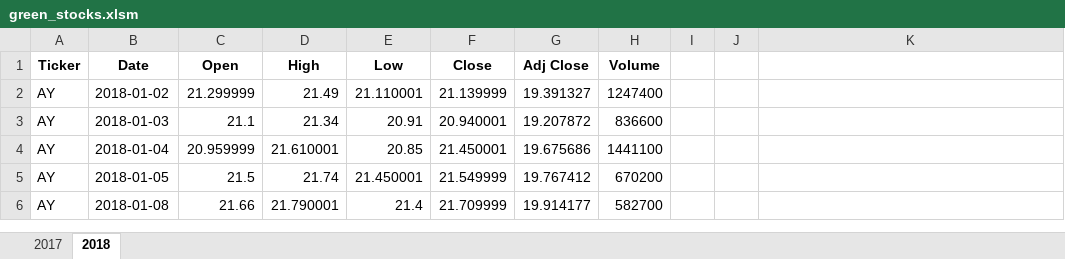
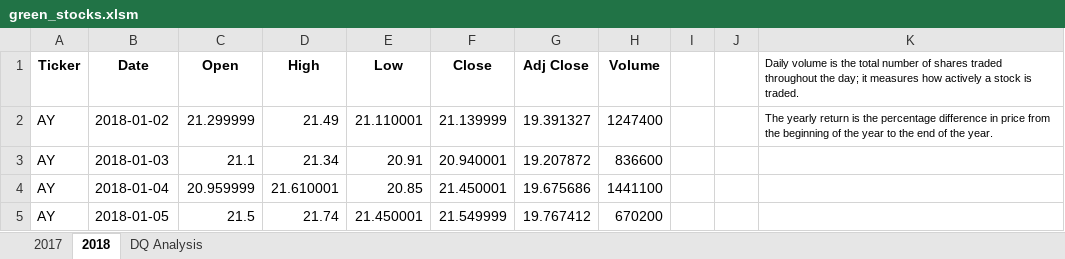
Before and after one commit to elosla1756/2_Stocks_Analysis_VBA, an Excel workbook: green_stocks.xlsm, sheet 2018, drawn as a sheet; only a part is shown; the shorter side is filled out with more unchanged rows; values as stored, in another font and other column widths than the file's, no borders; the diff names each change by its address in the sheet, - before the commit and + after, or states it on an @@ line.

```diff
--- a/green_stocks.xlsm (sheet 2018)
+++ b/green_stocks.xlsm (sheet 2018)
+sheet tab: DQ Analysis
-K1: (empty)
+K1: Daily volume is the total number of shares traded throughout the day; it measures how actively a stock is traded.
-K2: (empty)
+K2: The yearly return is the percentage difference in price from the beginning of the year to the end of the year.
```
